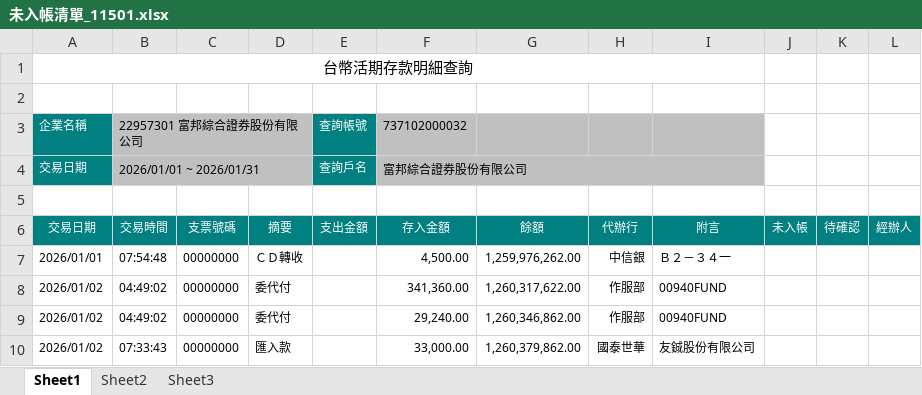
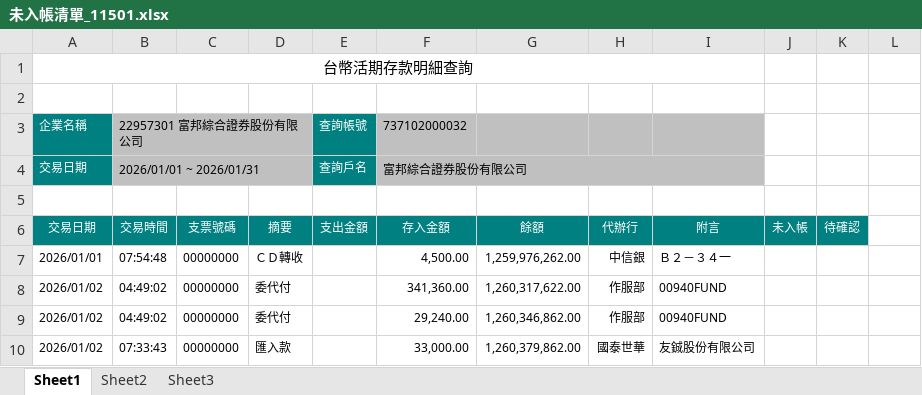
Before and after one commit to iatinleong/Accounting-Reconciliation-System, an Excel workbook: 資料2/未入帳清單_11501.xlsx, sheet Sheet1, drawn as a sheet; only a part is shown; values as stored, in another font and other column widths than the file's, no borders; the diff names each change by its address in the sheet, - before the commit and + after, or states it on an @@ line.

```diff
--- a/資料2/未入帳清單_11501.xlsx (sheet Sheet1)
+++ b/資料2/未入帳清單_11501.xlsx (sheet Sheet1)
-L6: 經辦人
+L6: (empty)
-L6 fill: #008080
+L6 fill: none
```
Also changed, not shown: 資料/未入帳清單_11505.xlsx, 資料1/未入帳清單_11504.xlsx, 20 other files.
